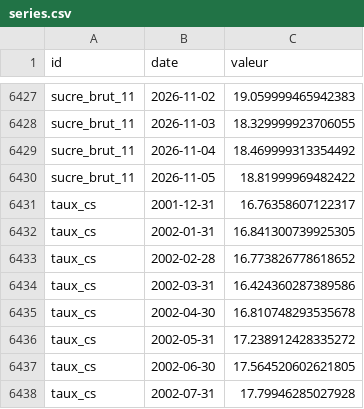
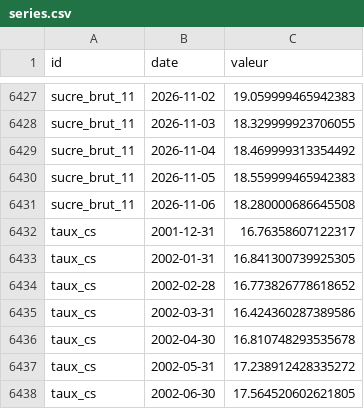
Before and after one commit to Benzak10/BASE-SECTORIELLE, a CSV file: data/series.csv, drawn as a sheet; only a part is shown, gaps mark what is left out; the shorter side is filled out with more unchanged rows.

```diff
--- a/data/series.csv
+++ b/data/series.csv
@@ -6429,3 +6429,4 @@ sucre_brut_11,2026-11-03,18.329999923706055
 sucre_brut_11,2026-11-04,18.469999313354492
-sucre_brut_11,2026-11-05,18.81999969482422
+sucre_brut_11,2026-11-05,18.559999465942383
+sucre_brut_11,2026-11-06,18.280000686645508
 taux_cs,2001-12-31,16.76358607122317
```
Also changed, not shown: 1 other file.
